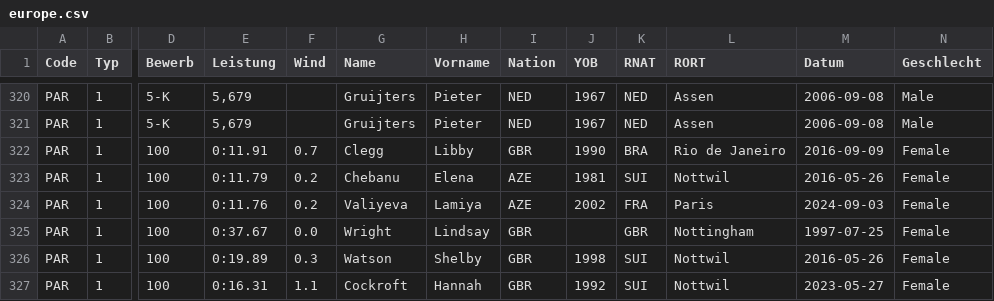
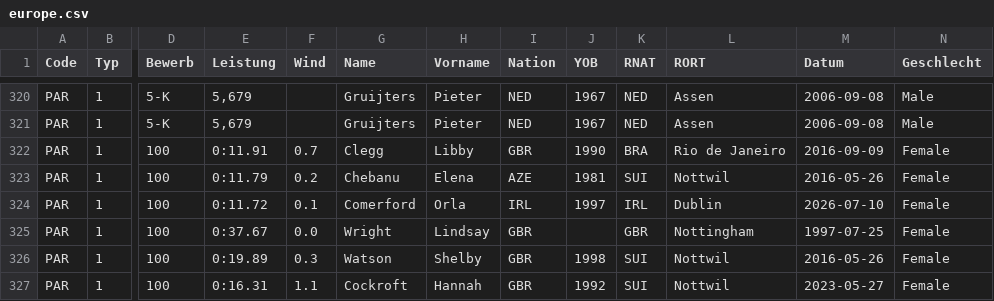
Before and after one commit to nimarion/para-records, a CSV file: records/europe.csv, drawn as a sheet; only a part is shown, gaps mark what is left out; the diff names each change by its address in the sheet, - before the commit and + after, or states it on an @@ line.

```diff
--- a/records/europe.csv
+++ b/records/europe.csv
-E324 (Leistung): 0:11.76
+E324 (Leistung): 0:11.72
-F324 (Wind): 0.2
+F324 (Wind): 0.1
-G324 (Name): Valiyeva
+G324 (Name): Comerford
-H324 (Vorname): Lamiya
+H324 (Vorname): Orla
-I324 (Nation): AZE
+I324 (Nation): IRL
-J324 (YOB): 2002
+J324 (YOB): 1997
-K324 (RNAT): FRA
+K324 (RNAT): IRL
-L324 (RORT): Paris
+L324 (RORT): Dublin
-M324 (Datum): 2024-09-03
+M324 (Datum): 2026-07-10
```
Also changed, not shown: records/america.csv, records/asia.csv, 1 other file.
